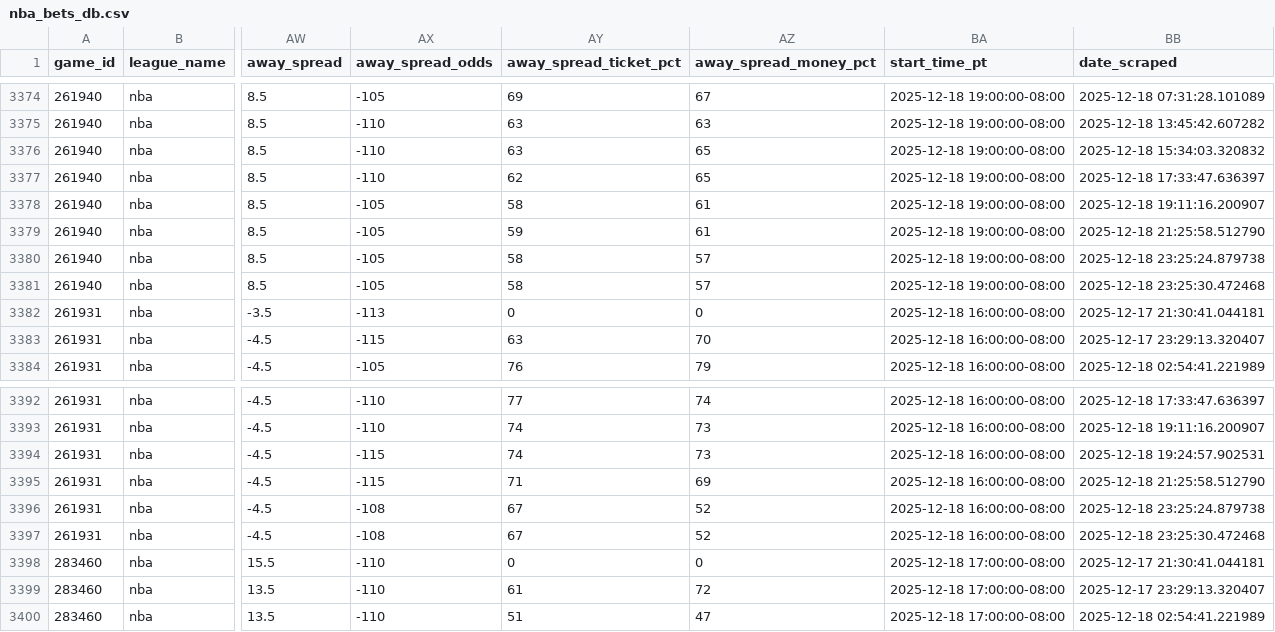
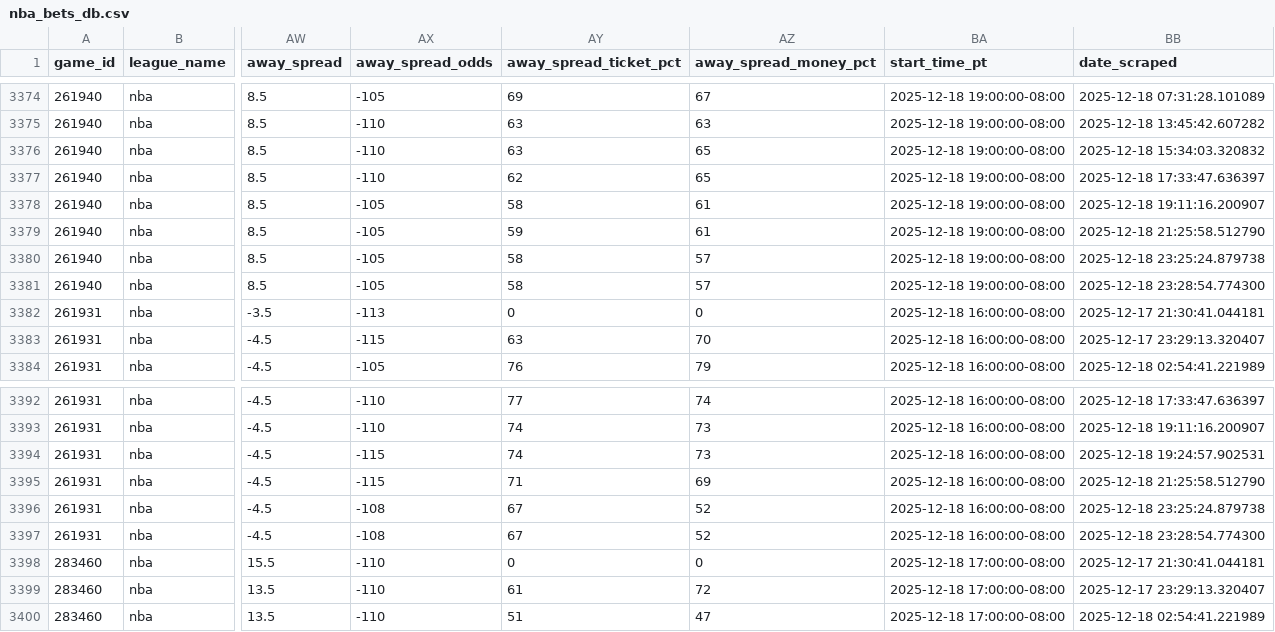
Before and after one commit to aaroncolesmith/llm_betting_model, a CSV file: data/bets_db/nba_bets_db.csv, drawn as a sheet; only a part is shown, gaps mark what is left out; the diff covers the shown part only; the diff names each change by its address in the sheet, - before the commit and + after, or states it on an @@ line.

```diff
--- a/data/bets_db/nba_bets_db.csv
+++ b/data/bets_db/nba_bets_db.csv
-BB3381 (date_scraped): 2025-12-18 23:25:30.472468
+BB3381 (date_scraped): 2025-12-18 23:28:54.774300
-BB3397 (date_scraped): 2025-12-18 23:25:30.472468
+BB3397 (date_scraped): 2025-12-18 23:28:54.774300
```
Also changed, not shown: 12 edited cells elsewhere in this file, data/bets_db/soccer_bets_db.csv, 8 other files.
